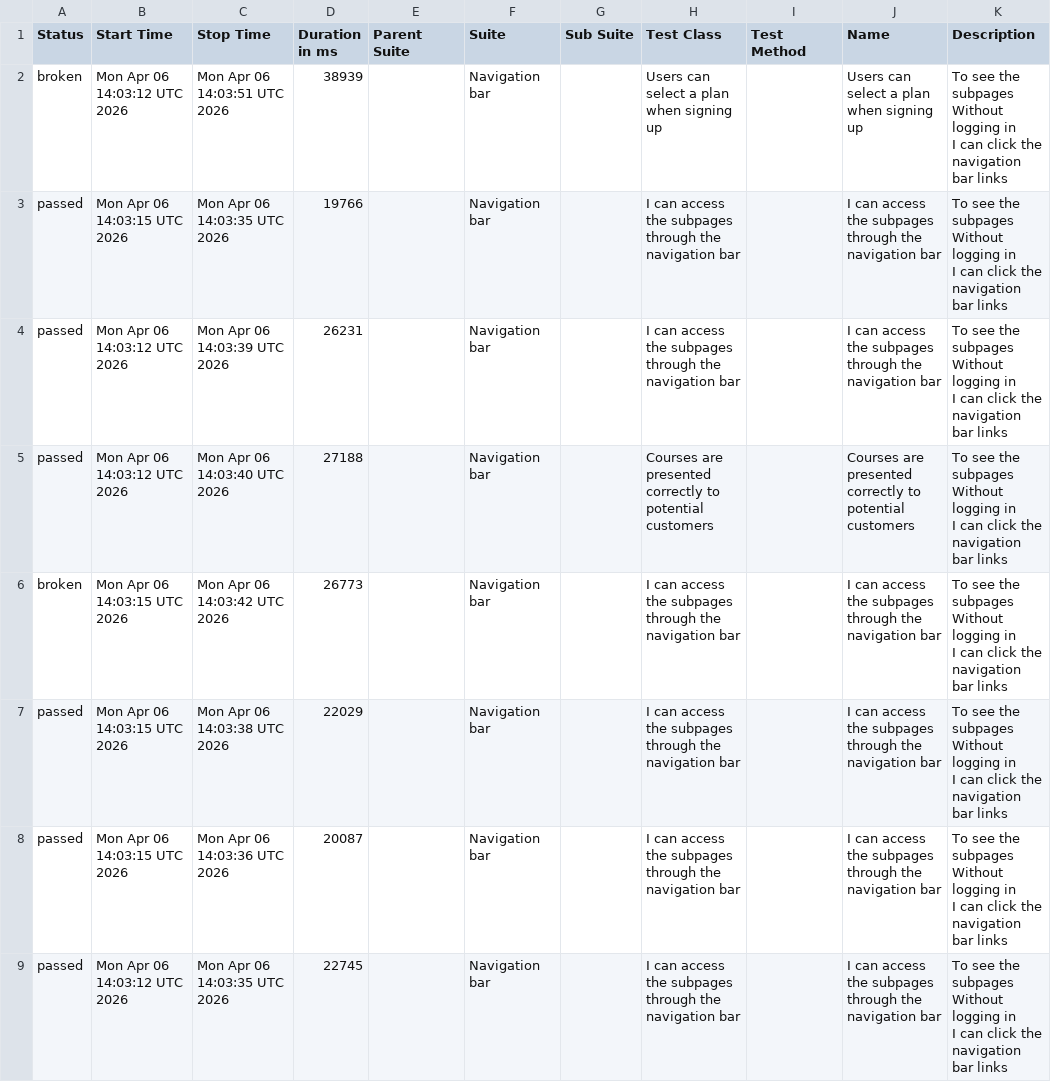
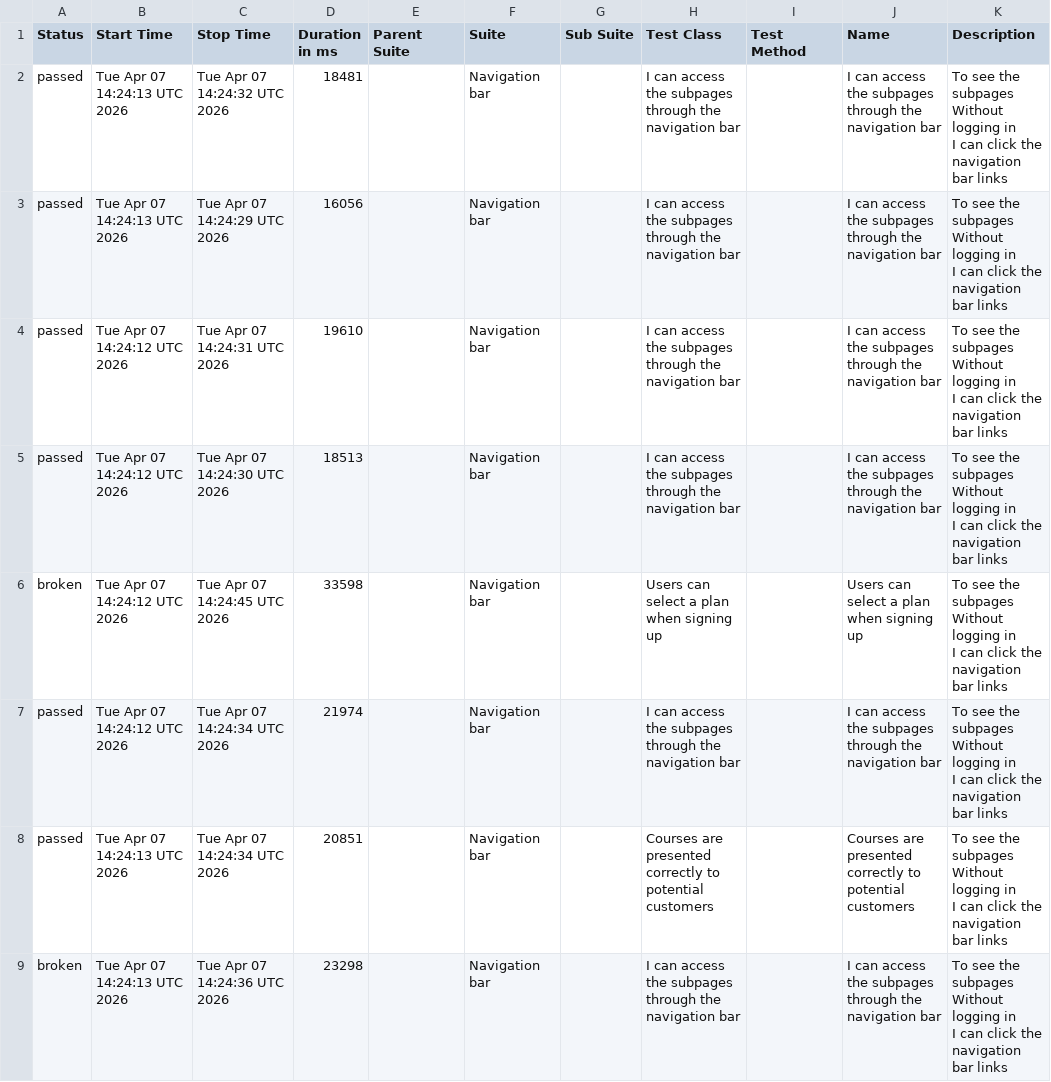
Before and after one commit to ingmarcela27/ci-reporting-building-block, a CSV file: allureReport/data/suites.csv, drawn as a sheet.

```diff
--- a/allureReport/data/suites.csv
+++ b/allureReport/data/suites.csv
@@ -1,25 +1,25 @@
 "Status","Start Time","Stop Time","Duration in ms","Parent Suite","Suite","Sub Suite","Test Class","Test Method","Name","Description"
-"broken","Mon Apr 06 14:03:12 UTC 2026","Mon Apr 06 14:03:51 UTC 2026","38939","","Navigation bar","","Users can select a plan when signing up","","Users can select a plan when signing up","  To see the subpages
-  Without logging in
-  I can click the navigation bar links"
-"passed","Mon Apr 06 14:03:15 UTC 2026","Mon Apr 06 14:03:35 UTC 2026","19766","","Navigation bar","","I can access the subpages through the navigation bar","","I can access the subpages through the navigation bar","  To see the subpages
-  Without logging in
-  I can click the navigation bar links"
-"passed","Mon Apr 06 14:03:12 UTC 2026","Mon Apr 06 14:03:39 UTC 2026","26231","","Navigation bar","","I can access the subpages through the navigation bar","","I can access the subpages through the navigation bar","  To see the subpages
-  Without logging in
-  I can click the navigation bar links"
-"passed","Mon Apr 06 14:03:12 UTC 2026","Mon Apr 06 14:03:40 UTC 2026","27188","","Navigation bar","","Courses are presented correctly to potential customers","","Courses are presented correctly to potential customers","  To see the subpages
-  Without logging in
-  I can click the navigation bar links"
-"broken","Mon Apr 06 14:03:15 UTC 2026","Mon Apr 06 14:03:42 UTC 2026","26773","","Navigation bar","","I can access the subpages through the navigation bar","","I can access the subpages through the navigation bar","  To see the subpages
-  Without logging in
-  I can click the navigation bar links"
-"passed","Mon Apr 06 14:03:15 UTC 2026","Mon Apr 06 14:03:38 UTC 2026","22029","","Navigation bar","","I can access the subpages through the navigation bar","","I can access the subpages through the navigation bar","  To see the subpages
-  Without logging in
-  I can click the navigation bar links"
-"passed","Mon Apr 06 14:03:15 UTC 2026","Mon Apr 06 14:03:36 UTC 2026","20087","","Navigation bar","","I can access the subpages through the navigation bar","","I can access the subpages through the navigation bar","  To see the subpages
-  Without logging in
-  I can click the navigation bar links"
-"passed","Mon Apr 06 14:03:12 UTC 2026","Mon Apr 06 14:03:35 UTC 2026","22745","","Navigation bar","","I can access the subpages through the navigation bar","","I can access the subpages through the navigation bar","  To see the subpages
-  Without logging in
-  I can click the navigation bar links"
+"passed","Tue Apr 07 14:24:13 UTC 2026","Tue Apr 07 14:24:32 UTC 2026","18481","","Navigation bar","","I can access the subpages through the navigation bar","","I can access the subpages through the navigation bar","  To see the subpages
+  Without logging in
+  I can click the navigation bar links"
+"passed","Tue Apr 07 14:24:13 UTC 2026","Tue Apr 07 14:24:29 UTC 2026","16056","","Navigation bar","","I can access the subpages through the navigation bar","","I can access the subpages through the navigation bar","  To see the subpages
+  Without logging in
+  I can click the navigation bar links"
+"passed","Tue Apr 07 14:24:12 UTC 2026","Tue Apr 07 14:24:31 UTC 2026","19610","","Navigation bar","","I can access the subpages through the navigation bar","","I can access the subpages through the navigation bar","  To see the subpages
+  Without logging in
+  I can click the navigation bar links"
+"passed","Tue Apr 07 14:24:12 UTC 2026","Tue Apr 07 14:24:30 UTC 2026","18513","","Navigation bar","","I can access the subpages through the navigation bar","","I can access the subpages through the navigation bar","  To see the subpages
+  Without logging in
+  I can click the navigation bar links"
+"broken","Tue Apr 07 14:24:12 UTC 2026","Tue Apr 07 14:24:45 UTC 2026","33598","","Navigation bar","","Users can select a plan when signing up","","Users can select a plan when signing up","  To see the subpages
+  Without logging in
+  I can click the navigation bar links"
+"passed","Tue Apr 07 14:24:12 UTC 2026","Tue Apr 07 14:24:34 UTC 2026","21974","","Navigation bar","","I can access the subpages through the navigation bar","","I can access the subpages through the navigation bar","  To see the subpages
+  Without logging in
+  I can click the navigation bar links"
+"passed","Tue Apr 07 14:24:13 UTC 2026","Tue Apr 07 14:24:34 UTC 2026","20851","","Navigation bar","","Courses are presented correctly to potential customers","","Courses are presented correctly to potential customers","  To see the subpages
+  Without logging in
+  I can click the navigation bar links"
+"broken","Tue Apr 07 14:24:13 UTC 2026","Tue Apr 07 14:24:36 UTC 2026","23298","","Navigation bar","","I can access the subpages through the navigation bar","","I can access the subpages through the navigation bar","  To see the subpages
+  Without logging in
+  I can click the navigation bar links"
```
Also changed, not shown: 42 other files.
